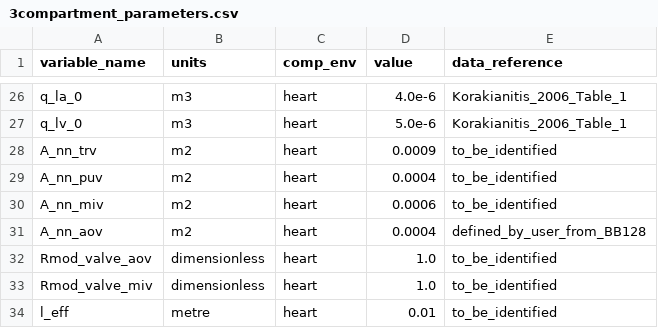
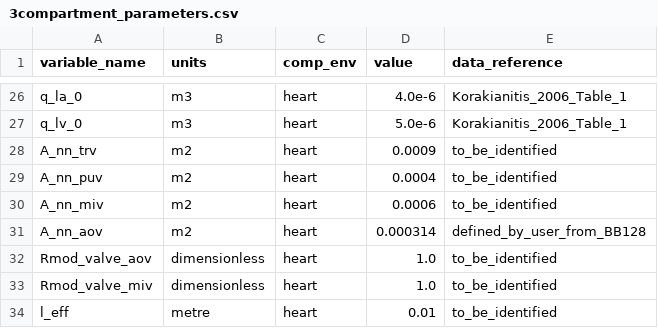
Before and after one commit to FinbarArgus/circulatory_autogen, a CSV file: resources/3compartment_parameters.csv, drawn as a sheet; only a part is shown, gaps mark what is left out.

```diff
--- a/resources/3compartment_parameters.csv
+++ b/resources/3compartment_parameters.csv
@@ -30,3 +30,3 @@ A_nn_puv,m2,heart,0.0004,to_be_identified
 A_nn_miv,m2,heart,0.0006,to_be_identified
-A_nn_aov,m2,heart,0.0004,defined_by_user_from_BB128
+A_nn_aov,m2,heart,0.000314,defined_by_user_from_BB128
 Rmod_valve_aov,dimensionless,heart,1.0,to_be_identified
```
Also changed, not shown: generated_models/3compartment_parameters.csv, 8 other files.
